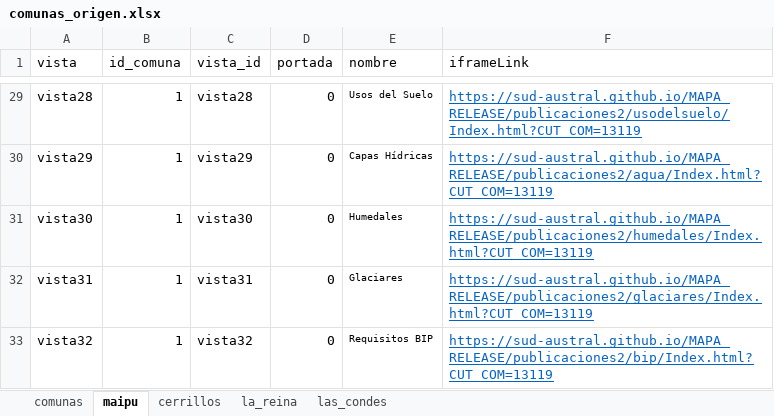
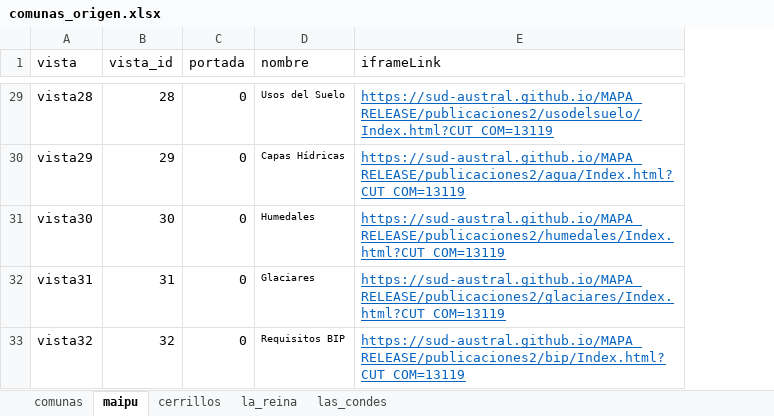
Before and after one commit to Sud-Austral/Data-Info, an Excel workbook: comunas_origen.xlsx, sheet maipu, drawn as a sheet; only a part is shown, gaps mark what is left out; values as stored, in another font and other column widths than the file's, no borders; removed rows and columns are numbered as before the commit, all else as after; the diff covers the shown part only; the diff names each change by its address in the sheet, - before the commit and + after, or states it on an @@ line.

```diff
--- a/comunas_origen.xlsx (sheet maipu)
+++ b/comunas_origen.xlsx (sheet maipu)
-column B (id_comuna), rows 29-33: all 1
-B29 (vista_id): vista28
+B29 (vista_id): 28
-B30 (vista_id): vista29
+B30 (vista_id): 29
-B31 (vista_id): vista30
+B31 (vista_id): 30
-B32 (vista_id): vista31
+B32 (vista_id): 31
-B33 (vista_id): vista32
+B33 (vista_id): 32
```
Also changed, not shown: 27 edited cells elsewhere in this sheet, sheet comunas.
